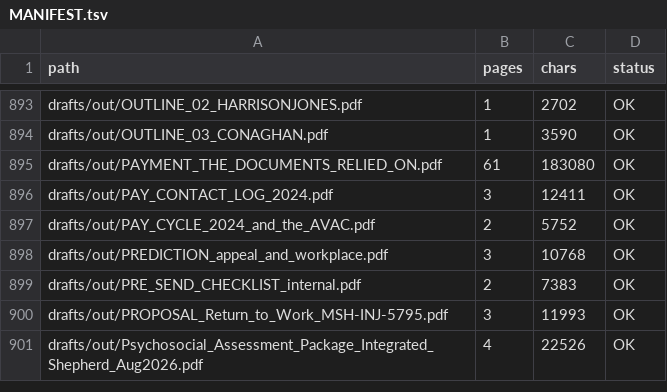
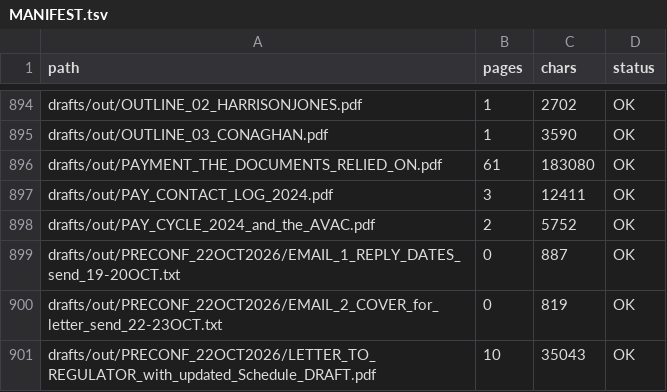
Before and after one commit to Cory789-byte/Personalproject, a TSV file: wc2024227/index/MANIFEST.tsv, drawn as a sheet; only a part is shown, gaps mark what is left out; the shorter side is filled out with more unchanged rows; the diff covers the shown part only.

```diff
--- a/wc2024227/index/MANIFEST.tsv
+++ b/wc2024227/index/MANIFEST.tsv
@@ -897 +898,4 @@ drafts/out/PAY_CONTACT_LOG_2024.pdf	3	12411	OK
 drafts/out/PAY_CYCLE_2024_and_the_AVAC.pdf	2	5752	OK
+drafts/out/PRECONF_22OCT2026/EMAIL_1_REPLY_DATES_send_19-20OCT.txt	0	887	OK
+drafts/out/PRECONF_22OCT2026/EMAIL_2_COVER_for_letter_send_22-23OCT.txt	0	819	OK
+drafts/out/PRECONF_22OCT2026/LETTER_TO_REGULATOR_with_updated_Schedule_DRAFT.pdf	10	35043	OK
```
Also changed, not shown: 8 added rows and 8 edited cells elsewhere in this file, 10 other files.
